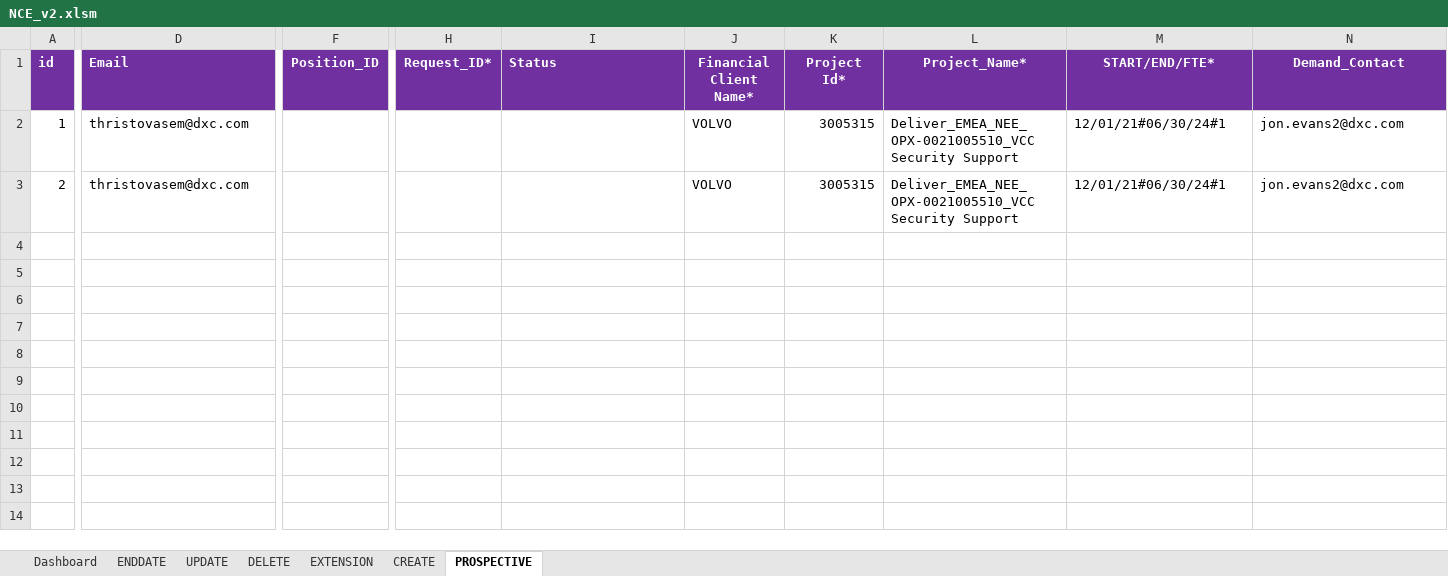
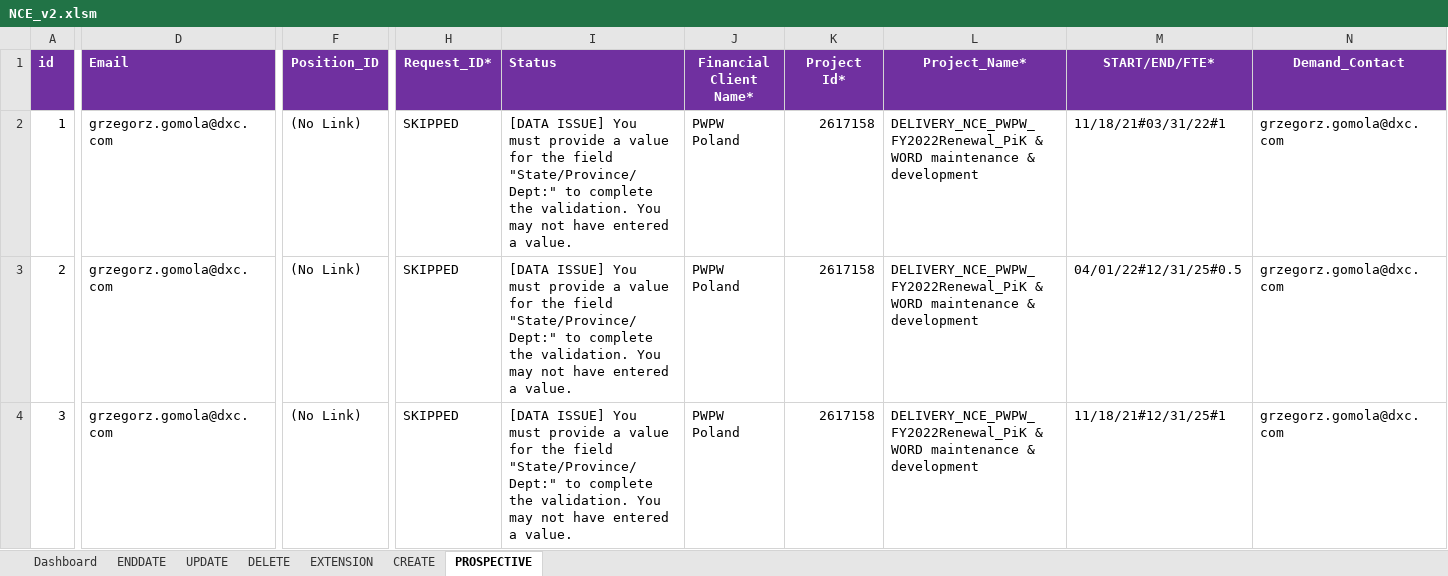
Before and after one commit to urico21/NCE_automaiton_tool_v2, an Excel workbook: NCE/NCE_v2.xlsm, sheet PROSPECTIVE, drawn as a sheet; only a part is shown, gaps mark what is left out; values as stored, in another font and other column widths than the file's, no borders; rows hold the shown columns only; the diff covers the shown part only; the diff names each change by its address in the sheet, - before the commit and + after, or states it on an @@ line.

```diff
--- a/NCE/NCE_v2.xlsm (sheet PROSPECTIVE)
+++ b/NCE/NCE_v2.xlsm (sheet PROSPECTIVE)
-D2:D3 (Email): thristovasem@dxc.com
+D2:D3 (Email): grzegorz.gomola@dxc.com
-F2:F3 (Position_ID): (empty)
+F2:F3 (Position_ID): (No Link)
-H2:H3 (Request_ID*): (empty)
+H2:H3 (Request_ID*): SKIPPED
-I2:I3 (Status): (empty)
+I2:I3 (Status): [DATA ISSUE] You must provide a value for the field "State/Province/Dept:" to complete the validation. You may not have entered a value.
-J2:J3 (Financial Client Name*): VOLVO
+J2:J3 (Financial Client Name*): PWPW Poland
-K2:K3 (Project Id*): 3005315
+K2:K3 (Project Id*): 2617158
-L2:L3 (Project_Name*): Deliver_EMEA_NEE_OPX-0021005510_VCC Security Support
+L2:L3 (Project_Name*): DELIVERY_NCE_PWPW_FY2022Renewal_PiK & WORD maintenance & development
-M2 (START/END/FTE*): 12/01/21#06/30/24#1
+M2 (START/END/FTE*): 11/18/21#03/31/22#1
-N2:N3 (Demand_Contact): jon.evans2@dxc.com
+N2:N3 (Demand_Contact): grzegorz.gomola@dxc.com
-M3 (START/END/FTE*): 12/01/21#06/30/24#1
+M3 (START/END/FTE*): 04/01/22#12/31/25#0.5
+row 4: 3 | grzegorz.gomola@dxc.com | (No Link) | SKIPPED | [DATA ISSUE] You must provide a value for the field "State/Province/Dept:" to complete the validation. You may not have entered a value. | PWPW Poland | 2617158 | DELIVERY_NCE_PWPW_FY2022Renewal_PiK & WORD maintenance & development | 11/18/21#12/31/25#1 | grzegorz.gomola@dxc.com
```
Also changed, not shown: 30 edited cells elsewhere in this sheet, sheet EXTENSION, sheet CREATE, sheet UPDATE, sheet ENDDATE, 4 other files.
